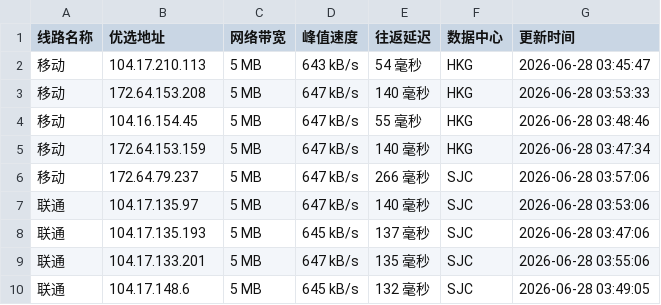
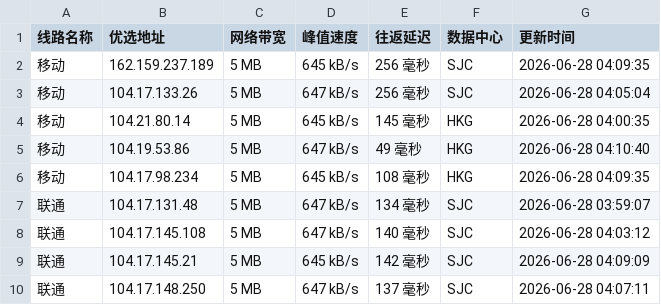
Before and after one commit to yuanxiawan/cfipv4db, a CSV file: cfip.csv, drawn as a sheet; only a part is shown; the diff covers the shown part only.

```diff
--- a/cfip.csv
+++ b/cfip.csv
@@ -1,10 +1,10 @@
 线路名称,优选地址,网络带宽,峰值速度,往返延迟,数据中心,更新时间
-移动,104.17.210.113,5 MB,643 kB/s,54 毫秒,HKG,2026-06-28 03:45:47
-移动,172.64.153.208,5 MB,647 kB/s,140 毫秒,HKG,2026-06-28 03:53:33
-移动,104.16.154.45,5 MB,647 kB/s,55 毫秒,HKG,2026-06-28 03:48:46
-移动,172.64.153.159,5 MB,647 kB/s,140 毫秒,HKG,2026-06-28 03:47:34
-移动,172.64.79.237,5 MB,647 kB/s,266 毫秒,SJC,2026-06-28 03:57:06
-联通,104.17.135.97,5 MB,647 kB/s,140 毫秒,SJC,2026-06-28 03:53:06
-联通,104.17.135.193,5 MB,645 kB/s,137 毫秒,SJC,2026-06-28 03:47:06
-联通,104.17.133.201,5 MB,647 kB/s,135 毫秒,SJC,2026-06-28 03:55:06
-联通,104.17.148.6,5 MB,645 kB/s,132 毫秒,SJC,2026-06-28 03:49:05
+移动,162.159.237.189,5 MB,645 kB/s,256 毫秒,SJC,2026-06-28 04:09:35
+移动,104.17.133.26,5 MB,647 kB/s,256 毫秒,SJC,2026-06-28 04:05:04
+移动,104.21.80.14,5 MB,645 kB/s,145 毫秒,HKG,2026-06-28 04:00:35
+移动,104.19.53.86,5 MB,647 kB/s,49 毫秒,HKG,2026-06-28 04:10:40
+移动,104.17.98.234,5 MB,645 kB/s,108 毫秒,HKG,2026-06-28 04:09:35
+联通,104.17.131.48,5 MB,647 kB/s,134 毫秒,SJC,2026-06-28 03:59:07
+联通,104.17.145.108,5 MB,647 kB/s,140 毫秒,SJC,2026-06-28 04:03:12
+联通,104.17.145.21,5 MB,645 kB/s,142 毫秒,SJC,2026-06-28 04:09:09
+联通,104.17.148.250,5 MB,647 kB/s,137 毫秒,SJC,2026-06-28 04:07:11
```
Also changed, not shown: 19 edited cells elsewhere in this file, 1 other file.
